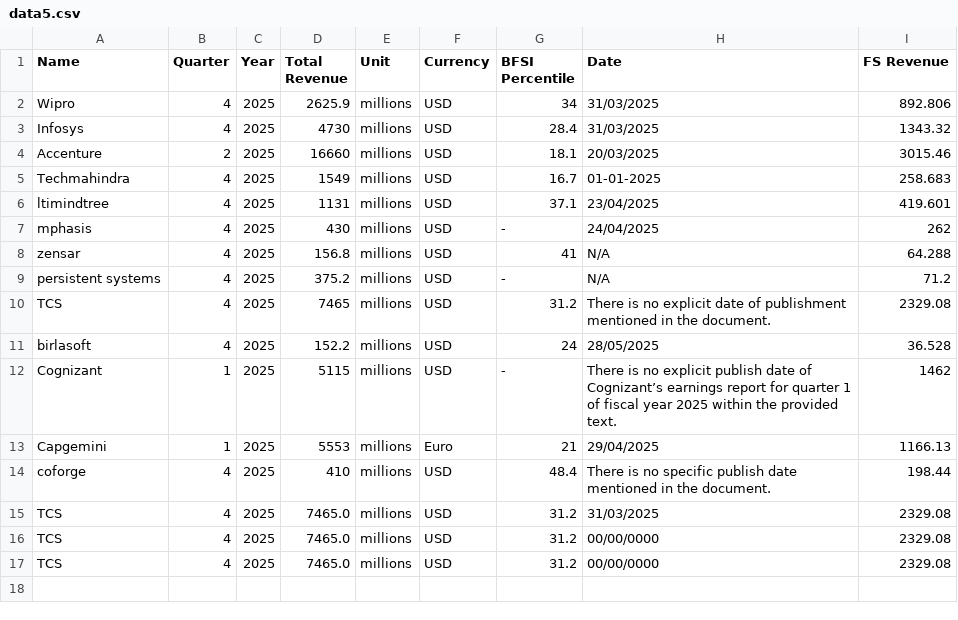
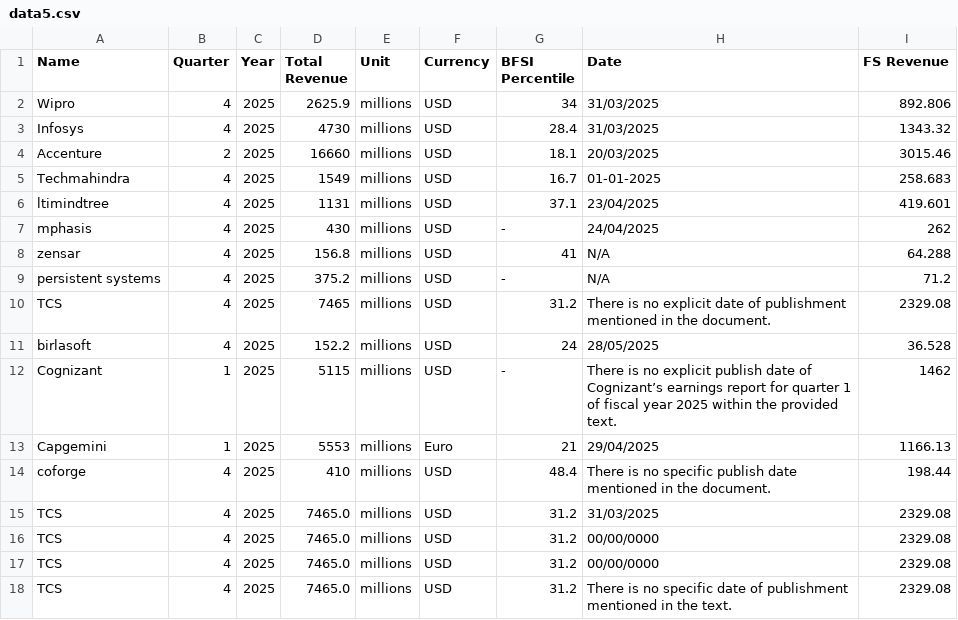
Before and after one commit to AbhinavPandey-afk/Scrap, a CSV file: output/data5.csv, drawn as a sheet.

```diff
--- a/output/data5.csv
+++ b/output/data5.csv
@@ -32 +32,3 @@ TCS,4,2025,7465.0,millions,USD,31.2,"00/00/0000
 ",2329.08
+TCS,4,2025,7465.0,millions,USD,31.2,"There is no specific date of publishment mentioned in the text.
+",2329.08
```
Also changed, not shown: 1 other file.
